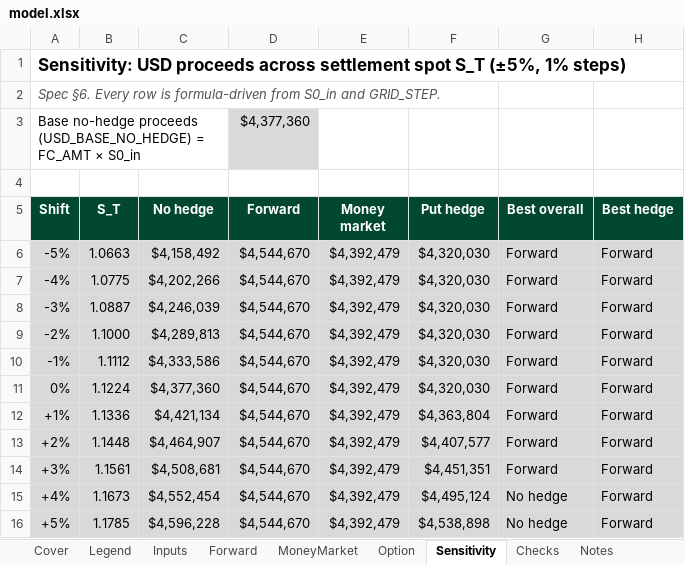
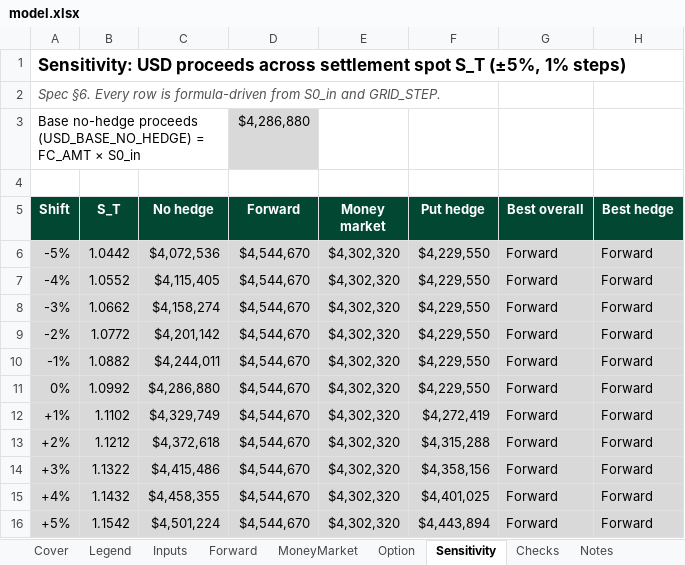
Before and after one commit to yilin-li814/yilin-li, an Excel workbook: capabilities/fx-hedging/model.xlsx, sheet Sensitivity, drawn as a sheet; values as stored, in another font and other column widths than the file's, no borders; charts and pictures not drawn; the diff names each change by its address in the sheet, - before the commit and + after, or states it on an @@ line.

Commit message:
Stage 4: populate live market data (19 Nov 2026) + market-data memo

```diff
--- a/capabilities/fx-hedging/model.xlsx (sheet Sensitivity)
+++ b/capabilities/fx-hedging/model.xlsx (sheet Sensitivity)
-D3 (Forward): $4,377,360
+D3 (Forward): $4,286,880
-B6 (S_T): 1.0663
+B6 (S_T): 1.0442
-C6 (No hedge): $4,158,492
+C6 (No hedge): $4,072,536
-E6:E16 (Money market): $4,392,479
+E6:E16 (Money market): $4,302,320
-F6:F11 (Put hedge): $4,320,030
+F6:F11 (Put hedge): $4,229,550
-B7 (S_T): 1.0775
+B7 (S_T): 1.0552
-C7 (No hedge): $4,202,266
+C7 (No hedge): $4,115,405
-B8 (S_T): 1.0887
+B8 (S_T): 1.0662
-C8 (No hedge): $4,246,039
+C8 (No hedge): $4,158,274
-B9 (S_T): 1.1000
+B9 (S_T): 1.0772
-C9 (No hedge): $4,289,813
+C9 (No hedge): $4,201,142
-B10 (S_T): 1.1112
+B10 (S_T): 1.0882
-C10 (No hedge): $4,333,586
+C10 (No hedge): $4,244,011
-B11 (S_T): 1.1224
+B11 (S_T): 1.0992
-C11 (No hedge): $4,377,360
+C11 (No hedge): $4,286,880
-B12 (S_T): 1.1336
+B12 (S_T): 1.1102
-C12 (No hedge): $4,421,134
+C12 (No hedge): $4,329,749
-F12 (Put hedge): $4,363,804
+F12 (Put hedge): $4,272,419
-B13 (S_T): 1.1448
+B13 (S_T): 1.1212
-C13 (No hedge): $4,464,907
+C13 (No hedge): $4,372,618
-F13 (Put hedge): $4,407,577
+F13 (Put hedge): $4,315,288
-B14 (S_T): 1.1561
+B14 (S_T): 1.1322
-C14 (No hedge): $4,508,681
+C14 (No hedge): $4,415,486
-F14 (Put hedge): $4,451,351
+F14 (Put hedge): $4,358,156
-B15 (S_T): 1.1673
+B15 (S_T): 1.1432
-C15 (No hedge): $4,552,454
+C15 (No hedge): $4,458,355
-F15 (Put hedge): $4,495,124
+F15 (Put hedge): $4,401,025
-G15:G16 (Best overall): No hedge
+G15:G16 (Best overall): Forward
-B16 (S_T): 1.1785
+B16 (S_T): 1.1542
-C16 (No hedge): $4,596,228
+C16 (No hedge): $4,501,224
-F16 (Put hedge): $4,538,898
+F16 (Put hedge): $4,443,894
```
Also changed, not shown: sheet Checks, sheet Option, sheet Cover, sheet Inputs, sheet Notes, sheet MoneyMarket, 2 other files.
